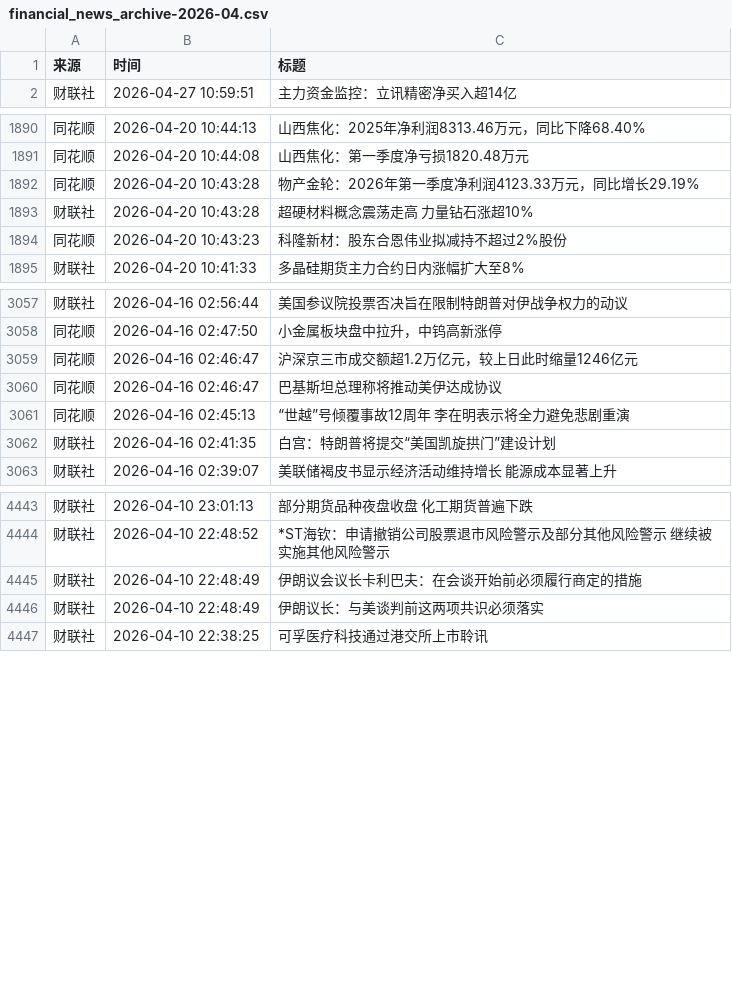
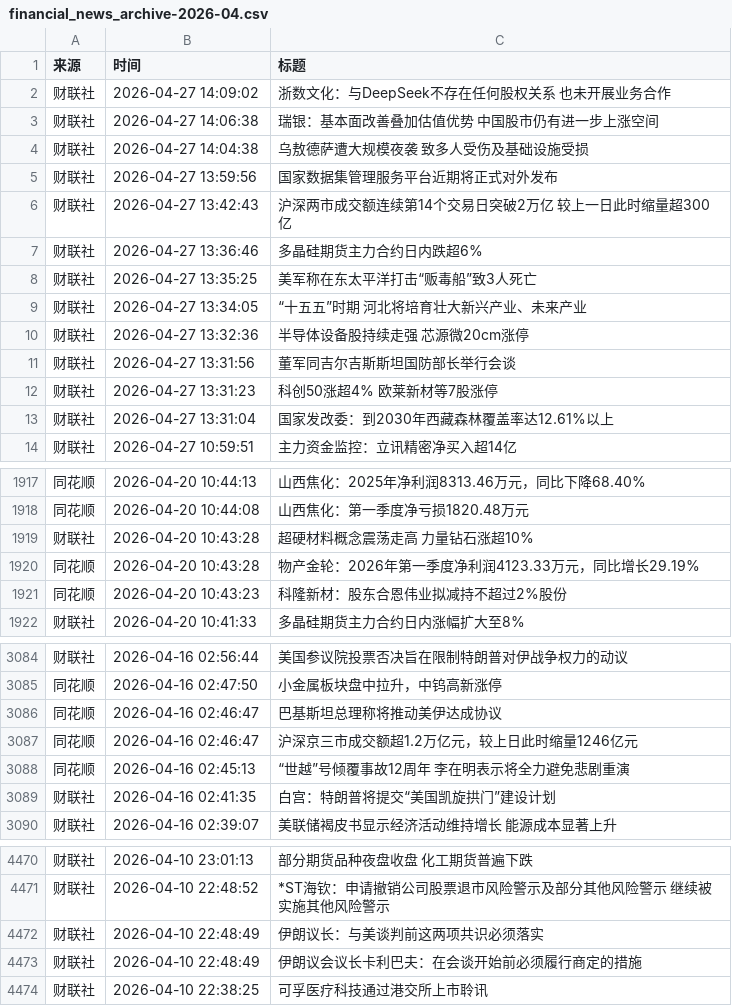
Before and after one commit to xiaoshuochangzai/huiboyanbao, a CSV file: 财经新闻数据/financial_news_archive-2026-04.csv, drawn as a sheet; only a part is shown, gaps mark what is left out; the diff covers the shown part only.

```diff
--- a/财经新闻数据/financial_news_archive-2026-04.csv
+++ b/财经新闻数据/financial_news_archive-2026-04.csv
@@ -1,2 +1,14 @@
 来源,时间,标题
+财联社,2026-04-27 14:09:02,浙数文化：与DeepSeek不存在任何股权关系 也未开展业务合作
+财联社,2026-04-27 14:06:38,瑞银：基本面改善叠加估值优势 中国股市仍有进一步上涨空间
+财联社,2026-04-27 14:04:38,乌敖德萨遭大规模夜袭 致多人受伤及基础设施受损
+财联社,2026-04-27 13:59:56,国家数据集管理服务平台近期将正式对外发布
+财联社,2026-04-27 13:42:43,沪深两市成交额连续第14个交易日突破2万亿 较上一日此时缩量超300亿
+财联社,2026-04-27 13:36:46,多晶硅期货主力合约日内跌超6%
+财联社,2026-04-27 13:35:25,美军称在东太平洋打击“贩毒船”致3人死亡
+财联社,2026-04-27 13:34:05,“十五五”时期 河北将培育壮大新兴产业、未来产业
+财联社,2026-04-27 13:32:36,半导体设备股持续走强 芯源微20cm涨停
+财联社,2026-04-27 13:31:56,董军同吉尔吉斯斯坦国防部长举行会谈
+财联社,2026-04-27 13:31:23,科创50涨超4% 欧莱新材等7股涨停
+财联社,2026-04-27 13:31:04,国家发改委：到2030年西藏森林覆盖率达12.61%以上
 财联社,2026-04-27 10:59:51,主力资金监控：立讯精密净买入超14亿
@@ -1891,4 +1918,4 @@
 同花顺,2026-04-20 10:44:08,山西焦化：第一季度净亏损1820.48万元
-同花顺,2026-04-20 10:43:28,物产金轮：2026年第一季度净利润4123.33万元，同比增长29.19%
 财联社,2026-04-20 10:43:28,超硬材料概念震荡走高 力量钻石涨超10%
+同花顺,2026-04-20 10:43:28,物产金轮：2026年第一季度净利润4123.33万元，同比增长29.19%
 同花顺,2026-04-20 10:43:23,科隆新材：股东合恩伟业拟减持不超过2%股份
@@ -3058,4 +3085,4 @@
 同花顺,2026-04-16 02:47:50,小金属板块盘中拉升，中钨高新涨停
-同花顺,2026-04-16 02:46:47,沪深京三市成交额超1.2万亿元，较上日此时缩量1246亿元
 同花顺,2026-04-16 02:46:47,巴基斯坦总理称将推动美伊达成协议
+同花顺,2026-04-16 02:46:47,沪深京三市成交额超1.2万亿元，较上日此时缩量1246亿元
 同花顺,2026-04-16 02:45:13,“世越”号倾覆事故12周年 李在明表示将全力避免悲剧重演
@@ -4444,4 +4471,4 @@
 财联社,2026-04-10 22:48:52,*ST海钦：申请撤销公司股票退市风险警示及部分其他风险警示 继续被实施其他风险警示
-财联社,2026-04-10 22:48:49,伊朗议会议长卡利巴夫：在会谈开始前必须履行商定的措施
 财联社,2026-04-10 22:48:49,伊朗议长：与美谈判前这两项共识必须落实
+财联社,2026-04-10 22:48:49,伊朗议会议长卡利巴夫：在会谈开始前必须履行商定的措施
 财联社,2026-04-10 22:38:25,可孚医疗科技通过港交所上市聆讯
```
Also changed, not shown: 15 added rows and 10 moved rows elsewhere in this file, 5 other files.
